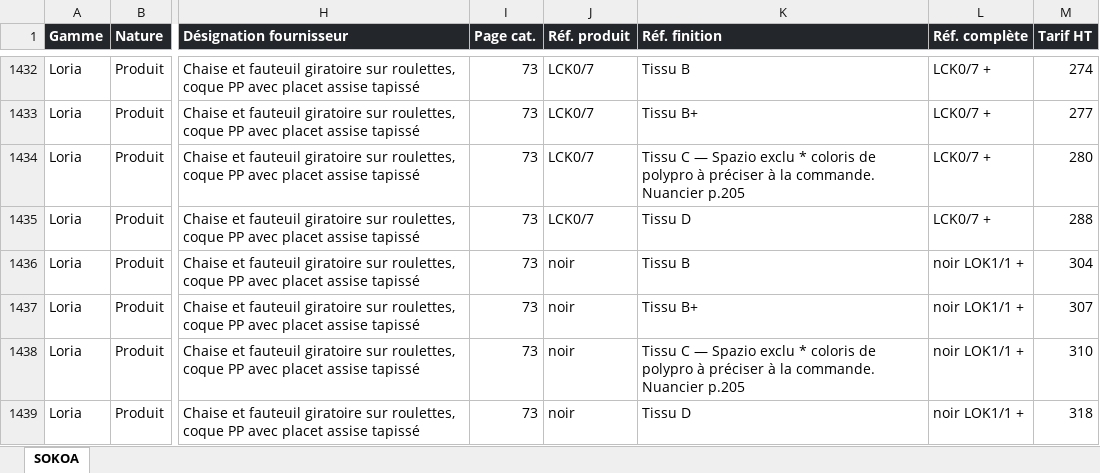
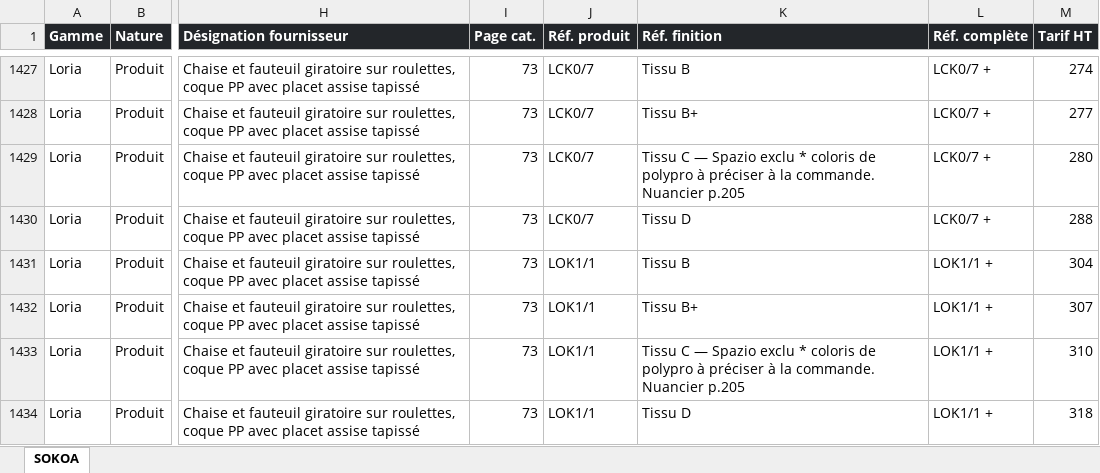
Before and after one commit to MattLnt/coteburo, an Excel workbook: catalogue-2026/catalogue-sokoa.xlsx, sheet SOKOA, drawn as a sheet; only a part is shown, gaps mark what is left out; values as stored, in another font and other column widths than the file's, no borders; addresses are those after the commit; the diff covers the shown part only; the diff names each change by its address in the sheet, - before the commit and + after, or states it on an @@ line.

```diff
--- a/catalogue-2026/catalogue-sokoa.xlsx (sheet SOKOA)
+++ b/catalogue-2026/catalogue-sokoa.xlsx (sheet SOKOA)
-J1431:J1434 (Réf. produit): noir
+J1431:J1434 (Réf. produit): LOK1/1
-L1431:L1434 (Réf. complète): noir LOK1/1 +
+L1431:L1434 (Réf. complète): LOK1/1 +
```
Also changed, not shown: 5 removed rows and 12 edited cells elsewhere in this sheet, 5 other files.
